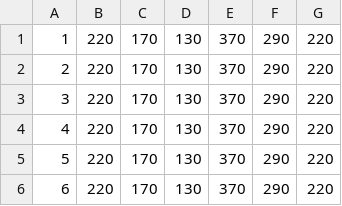
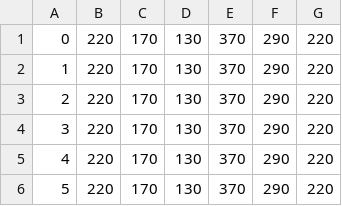
Before and after one commit to bliksemlabs/Glassbox, a CSV file: data/nn_unitprices.csv, drawn as a sheet; only a part is shown; the shorter side is filled out with more unchanged rows.

```diff
--- a/data/nn_unitprices.csv
+++ b/data/nn_unitprices.csv
@@ -1 +1,2 @@
+0,220,170,130,370,290,220
 1,220,170,130,370,290,220
```
Also changed, not shown: data/ge_unitprices.csv, data/mll_unitprices.csv, 1 other file.
